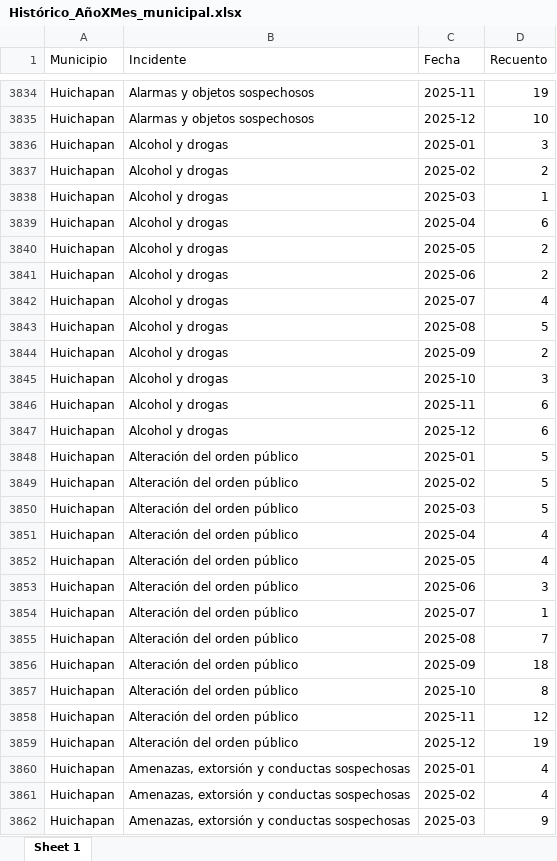
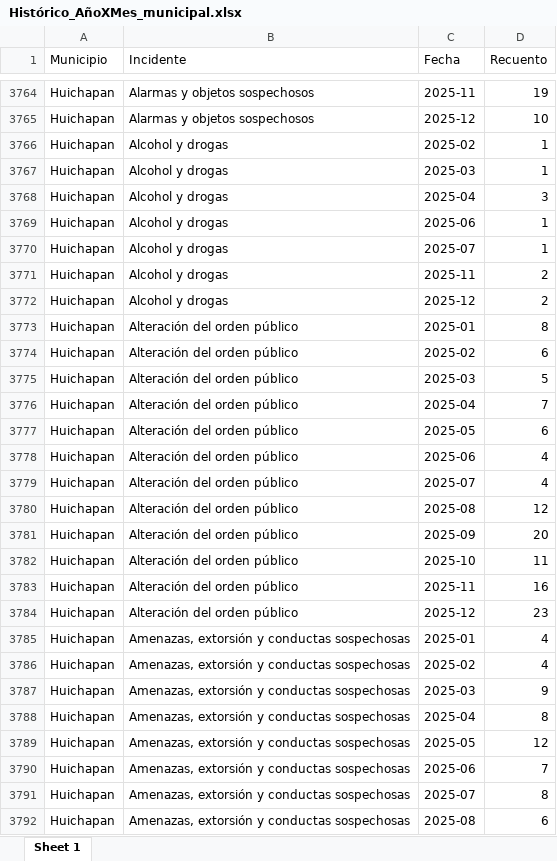
Before and after one commit to SIGEHgo/Productos_Publicos, an Excel workbook: llamadas911/outputs/Estadistica Ejercicio/Municipio/Histórico_AñoXMes_municipal.xlsx, sheet Sheet 1, drawn as a sheet; only a part is shown, gaps mark what is left out; the shorter side is filled out with more unchanged rows; values as stored, in another font and other column widths than the file's, no borders; removed rows and columns are numbered as before the commit, all else as after; the diff covers the shown part only; the diff names each change by its address in the sheet, - before the commit and + after, or states it on an @@ line.

```diff
--- a/llamadas911/outputs/Estadistica Ejercicio/Municipio/Histórico_AñoXMes_municipal.xlsx (sheet Sheet 1)
+++ b/llamadas911/outputs/Estadistica Ejercicio/Municipio/Histórico_AñoXMes_municipal.xlsx (sheet Sheet 1)
-row 3836: Huichapan | Alcohol y drogas | 2025-01 | 3
-D3766 (Recuento): 2
+D3766 (Recuento): 1
-D3768 (Recuento): 6
+D3768 (Recuento): 3
-row 3840: Huichapan | Alcohol y drogas | 2025-05 | 2
-D3769 (Recuento): 2
+D3769 (Recuento): 1
-D3770 (Recuento): 4
+D3770 (Recuento): 1
-row 3843: Huichapan | Alcohol y drogas | 2025-08 | 5
-C3771 (Fecha): 2025-09
+C3771 (Fecha): 2025-11
-row 3845: Huichapan | Alcohol y drogas | 2025-10 | 3
-row 3846: Huichapan | Alcohol y drogas | 2025-11 | 6
-D3772 (Recuento): 6
+D3772 (Recuento): 2
-D3773 (Recuento): 5
+D3773 (Recuento): 8
-D3774 (Recuento): 5
+D3774 (Recuento): 6
-D3776 (Recuento): 4
+D3776 (Recuento): 7
-D3777 (Recuento): 4
+D3777 (Recuento): 6
-D3778 (Recuento): 3
+D3778 (Recuento): 4
-D3779 (Recuento): 1
+D3779 (Recuento): 4
-D3780 (Recuento): 7
+D3780 (Recuento): 12
-D3781 (Recuento): 18
+D3781 (Recuento): 20
-D3782 (Recuento): 8
+D3782 (Recuento): 11
-D3783 (Recuento): 12
+D3783 (Recuento): 16
-D3784 (Recuento): 19
+D3784 (Recuento): 23
```
Also changed, not shown: 21 added rows, 173 removed rows and 858 edited cells elsewhere in this sheet, llamadas911/outputs/Estadistica Ejercicio/Municipio/Tabla_DiaXHora_municipal.xlsx, 2 other files.
